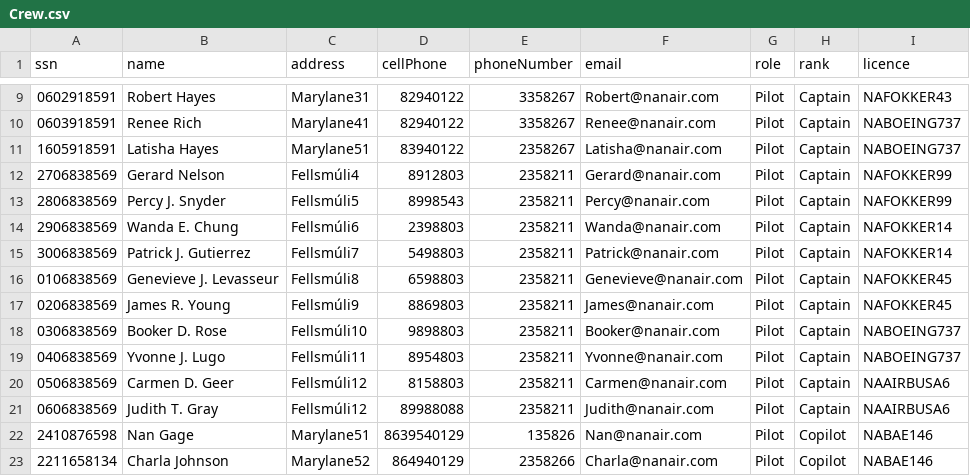
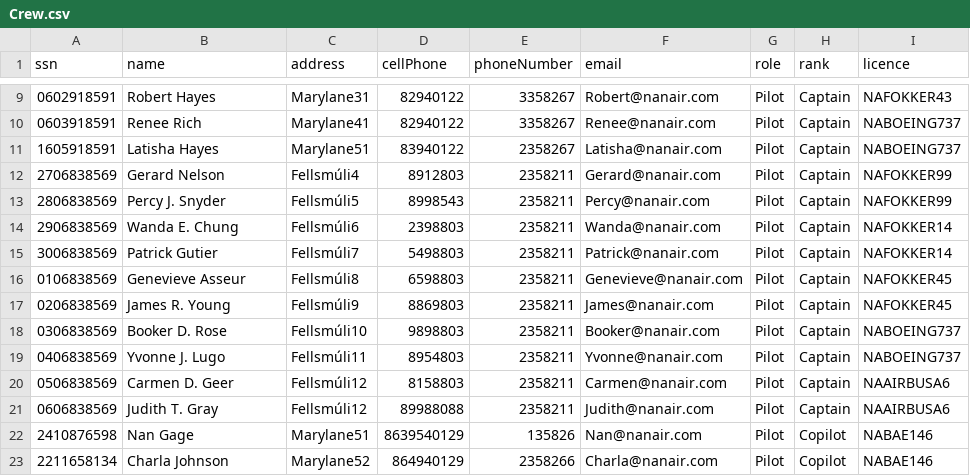
Before and after one commit to andri95/Verklegt1_AHERO, a CSV file: Data/Crew.csv, drawn as a sheet; only a part is shown, gaps mark what is left out.

```diff
--- a/Data/Crew.csv
+++ b/Data/Crew.csv
@@ -14,4 +14,4 @@ ssn,name,address,cellPhone,phoneNumber,email,role,rank,licence
 2906838569,Wanda E. Chung,Fellsmúli6,2398803,2358211,Wanda@nanair.com,Pilot,Captain,NAFOKKER14
-3006838569,Patrick J. Gutierrez,Fellsmúli7,5498803,2358211,Patrick@nanair.com,Pilot,Captain,NAFOKKER14
-0106838569,Genevieve J. Levasseur,Fellsmúli8,6598803,2358211,Genevieve@nanair.com,Pilot,Captain,NAFOKKER45
+3006838569,Patrick Gutier,Fellsmúli7,5498803,2358211,Patrick@nanair.com,Pilot,Captain,NAFOKKER14
+0106838569,Genevieve Asseur,Fellsmúli8,6598803,2358211,Genevieve@nanair.com,Pilot,Captain,NAFOKKER45
 0206838569,James R. Young,Fellsmúli9,8869803,2358211,James@nanair.com,Pilot,Captain,NAFOKKER45
```
Also changed, not shown: Data/Voyages.csv, 3 other files.
